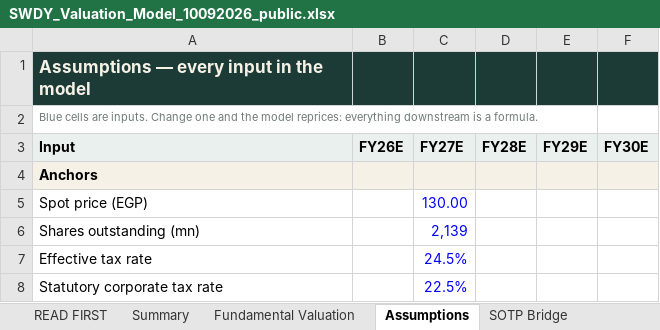
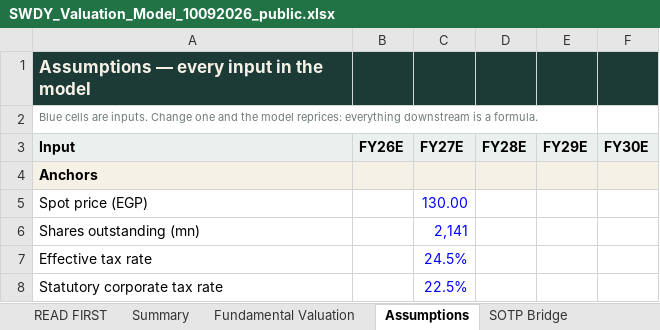
Before and after one commit to sherifomarsaleh/testahil, an Excel workbook: engine/swdy_study/SWDY_Valuation_Model_10092026_public.xlsx, sheet Assumptions, drawn as a sheet; only a part is shown; values as stored, in another font and other column widths than the file's, no borders; the diff names each change by its address in the sheet, - before the commit and + after, or states it on an @@ line.

```diff
--- a/engine/swdy_study/SWDY_Valuation_Model_10092026_public.xlsx (sheet Assumptions)
+++ b/engine/swdy_study/SWDY_Valuation_Model_10092026_public.xlsx (sheet Assumptions)
-C6 (FY27E): 2,139
+C6 (FY27E): 2,141
```
Also changed, not shown: sheet Sensitivity, sheet Fundamental Valuation, sheet Summary, 20 other files.
